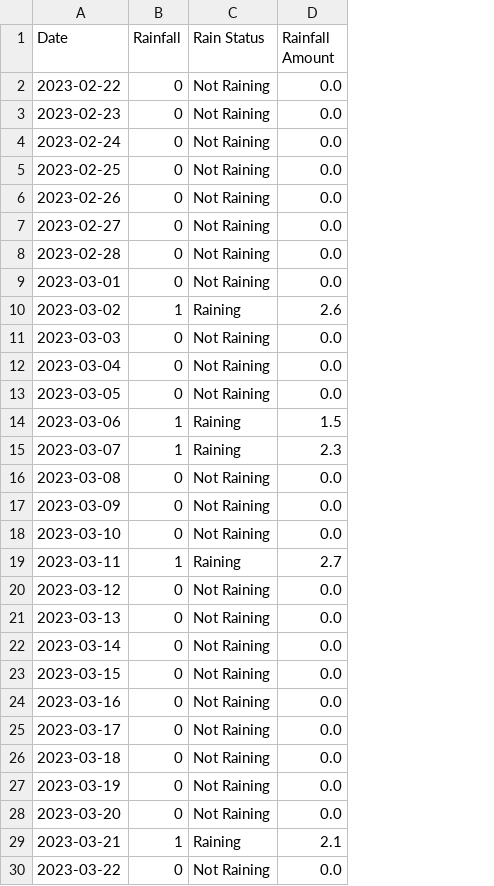
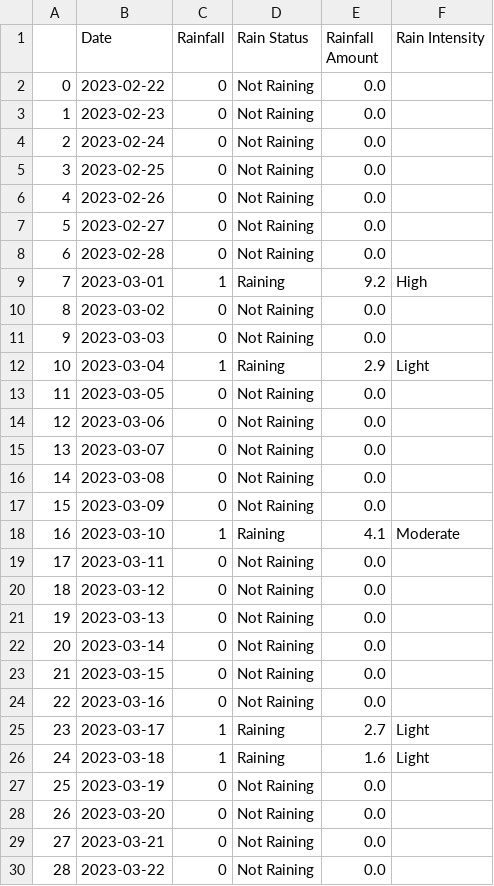
Before and after one commit to eldhopaulose/clg-proj-fastapi-Server, a CSV file: kerala_rainfall.csv, drawn as a sheet; addresses are those after the commit; the diff names each change by its address in the sheet, - before the commit and + after, or states it on an @@ line.

Commit message:
'High', 'Moderate', 'Light

```diff
--- a/kerala_rainfall.csv
+++ b/kerala_rainfall.csv
+column A, rows 2-30: 0 | 1 | 2 | 3 | 4 | 5 | 6 | 7 | 8 | 9 | 10 | 11 | 12 | 13 | 14 | 15 | 16 | 17 | 18 | 19 | 20 | 21 | 22 | 23 | 24 | 25 | 26 | 27 | 28
+column F (Rain Intensity), rows 9-26: High |  |  | Light |  |  |  |  |  | Moderate |  |  |  |  |  |  | Light | Light
-C9 (Rainfall): 0
+C9 (Rainfall): 1
-D9 (Rain Status): Not Raining
+D9 (Rain Status): Raining
-E9 (Rainfall Amount): 0.0
+E9 (Rainfall Amount): 9.2
-C10 (Rainfall): 1
+C10 (Rainfall): 0
-D10 (Rain Status): Raining
+D10 (Rain Status): Not Raining
-E10 (Rainfall Amount): 2.6
+E10 (Rainfall Amount): 0.0
-C12 (Rainfall): 0
+C12 (Rainfall): 1
-D12 (Rain Status): Not Raining
+D12 (Rain Status): Raining
-E12 (Rainfall Amount): 0.0
+E12 (Rainfall Amount): 2.9
-C14:C15 (Rainfall): 1
+C14:C15 (Rainfall): 0
-D14:D15 (Rain Status): Raining
+D14:D15 (Rain Status): Not Raining
-E14 (Rainfall Amount): 1.5
+E14 (Rainfall Amount): 0.0
-E15 (Rainfall Amount): 2.3
+E15 (Rainfall Amount): 0.0
-C18 (Rainfall): 0
+C18 (Rainfall): 1
-D18 (Rain Status): Not Raining
+D18 (Rain Status): Raining
-E18 (Rainfall Amount): 0.0
+E18 (Rainfall Amount): 4.1
-C19 (Rainfall): 1
+C19 (Rainfall): 0
-D19 (Rain Status): Raining
+D19 (Rain Status): Not Raining
-E19 (Rainfall Amount): 2.7
+E19 (Rainfall Amount): 0.0
-C25:C26 (Rainfall): 0
+C25:C26 (Rainfall): 1
-D25:D26 (Rain Status): Not Raining
+D25:D26 (Rain Status): Raining
-E25 (Rainfall Amount): 0.0
+E25 (Rainfall Amount): 2.7
-E26 (Rainfall Amount): 0.0
+E26 (Rainfall Amount): 1.6
-C29 (Rainfall): 1
+C29 (Rainfall): 0
-D29 (Rain Status): Raining
+D29 (Rain Status): Not Raining
-E29 (Rainfall Amount): 2.1
+E29 (Rainfall Amount): 0.0
```
Also changed, not shown: 3 other files.
